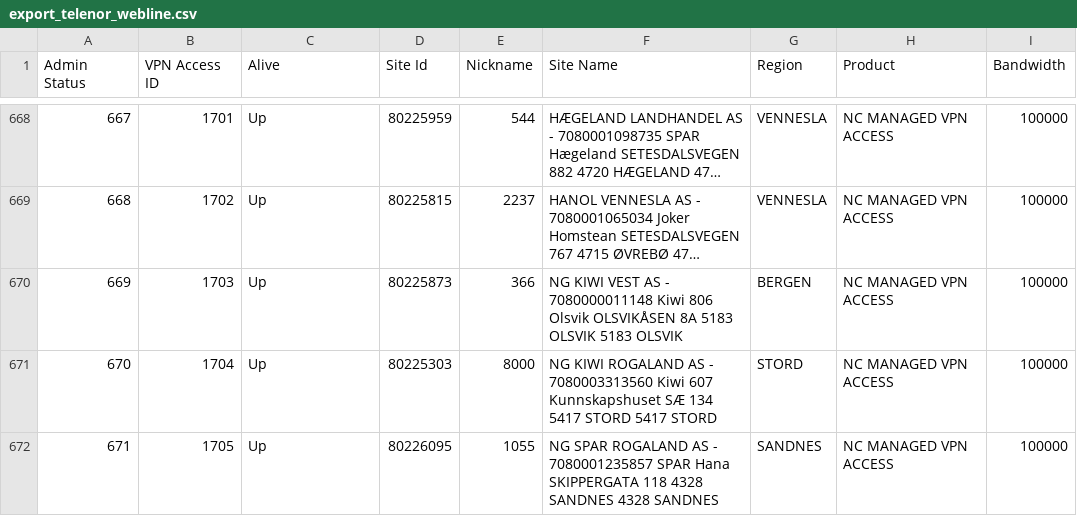
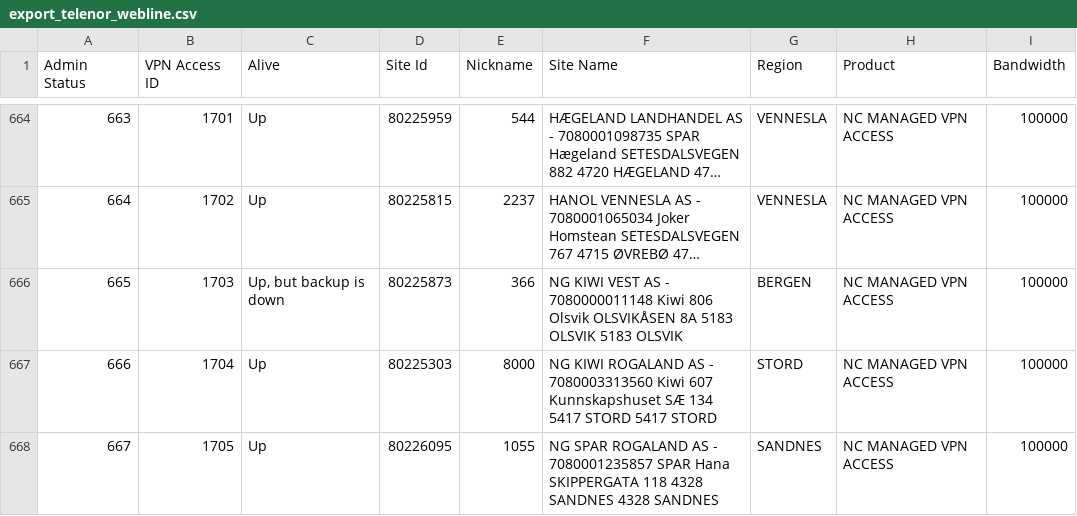
Before and after one commit to rokris/telenor-webline-scraping, a CSV file: export_telenor_webline.csv, drawn as a sheet; only a part is shown, gaps mark what is left out; long unchanged cells end in …; addresses are those after the commit; the diff covers the shown part only; the diff names each change by its address in the sheet, - before the commit and + after, or states it on an @@ line.

```diff
--- a/export_telenor_webline.csv
+++ b/export_telenor_webline.csv
@@ column A (Admin Status) renumbered between rows 32 and 1929 @@
-C666 (Alive): Up
+C666 (Alive): Up, but backup is down
```
Also changed, not shown: 6 added rows, 8 removed rows and 22 edited cells elsewhere in this file, 2 other files.
